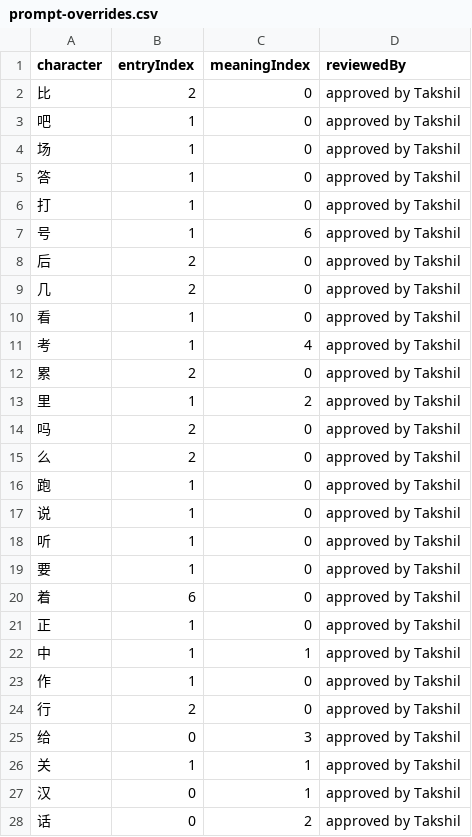
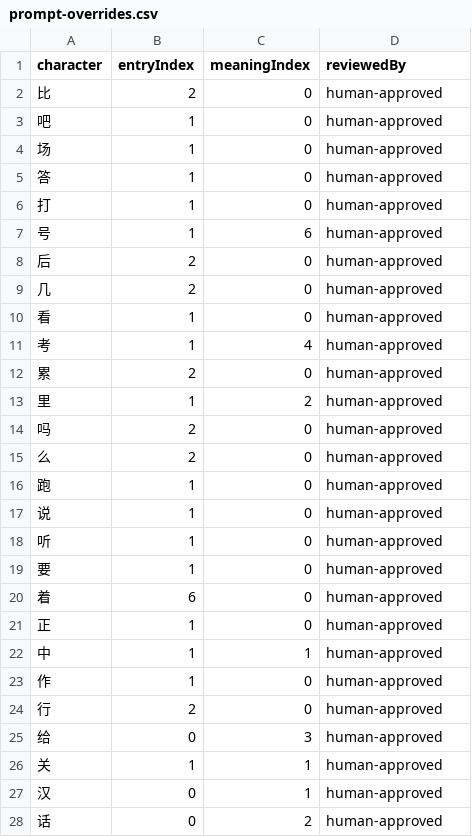
Before and after one commit to Taki-PRO/ghost-script, a CSV file: data/prompt-overrides.csv, drawn as a sheet; only a part is shown; the diff covers the shown part only.

Commit message:
Second review

```diff
--- a/data/prompt-overrides.csv
+++ b/data/prompt-overrides.csv
@@ -1,28 +1,28 @@
 character,entryIndex,meaningIndex,reviewedBy
-比,2,0,approved by Takshil
-吧,1,0,approved by Takshil
-场,1,0,approved by Takshil
-答,1,0,approved by Takshil
-打,1,0,approved by Takshil
-号,1,6,approved by Takshil
-后,2,0,approved by Takshil
-几,2,0,approved by Takshil
-看,1,0,approved by Takshil
-考,1,4,approved by Takshil
-累,2,0,approved by Takshil
-里,1,2,approved by Takshil
-吗,2,0,approved by Takshil
-么,2,0,approved by Takshil
-跑,1,0,approved by Takshil
-说,1,0,approved by Takshil
-听,1,0,approved by Takshil
-要,1,0,approved by Takshil
-着,6,0,approved by Takshil
-正,1,0,approved by Takshil
-中,1,1,approved by Takshil
-作,1,0,approved by Takshil
-行,2,0,approved by Takshil
-给,0,3,approved by Takshil
-关,1,1,approved by Takshil
-汉,0,1,approved by Takshil
-话,0,2,approved by Takshil
+比,2,0,human-approved
+吧,1,0,human-approved
+场,1,0,human-approved
+答,1,0,human-approved
+打,1,0,human-approved
+号,1,6,human-approved
+后,2,0,human-approved
+几,2,0,human-approved
+看,1,0,human-approved
+考,1,4,human-approved
+累,2,0,human-approved
+里,1,2,human-approved
+吗,2,0,human-approved
+么,2,0,human-approved
+跑,1,0,human-approved
+说,1,0,human-approved
+听,1,0,human-approved
+要,1,0,human-approved
+着,6,0,human-approved
+正,1,0,human-approved
+中,1,1,human-approved
+作,1,0,human-approved
+行,2,0,human-approved
+给,0,3,human-approved
+关,1,1,human-approved
+汉,0,1,human-approved
+话,0,2,human-approved
```
Also changed, not shown: 21 edited cells elsewhere in this file, data/prompt-review.csv, 37 other files.
